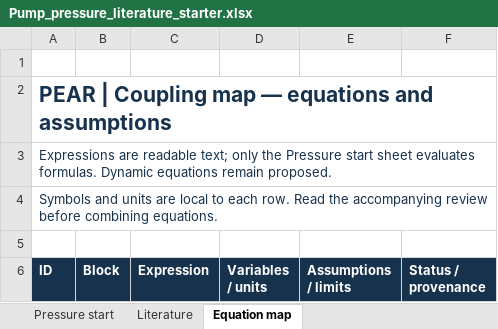
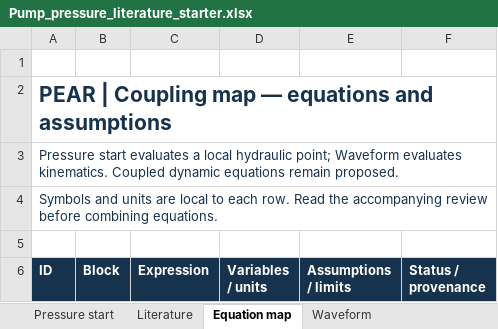
Before and after one commit to UCL-PEAR-Group/PEAR-Tool, an Excel workbook: prototypes/v1/design-1-piston-pump/spreadsheet/Pump_pressure_literature_starter.xlsx, sheet Equation map, drawn as a sheet; only a part is shown; values as stored, in another font and other column widths than the file's, no borders; table styles not drawn; the diff names each change by its address in the sheet, - before the commit and + after, or states it on an @@ line.

Commit message:
Add volume-preserving waveform smoothing and editable kinematic spreadsheet

```diff
--- a/prototypes/v1/design-1-piston-pump/spreadsheet/Pump_pressure_literature_starter.xlsx (sheet Equation map)
+++ b/prototypes/v1/design-1-piston-pump/spreadsheet/Pump_pressure_literature_starter.xlsx (sheet Equation map)
+sheet tab: Waveform
-A3 (ID): Expressions are readable text; only the Pressure start sheet evaluates formulas. Dynamic equations remain…
+A3 (ID): Pressure start evaluates a local hydraulic point; Waveform evaluates kinematics. Coupled dynamic equations remain…
```
Also changed, not shown: charts or pictures, 17 other files.
